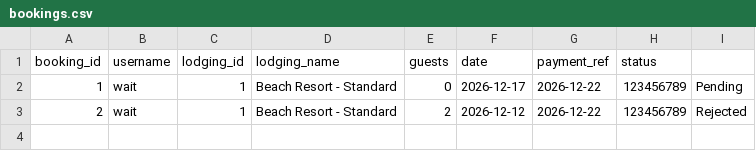
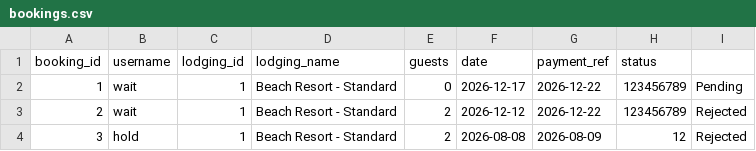
Before and after one commit to Shekina-Tautho/ProgLang-Reserva, a CSV file: files/bookings.csv, drawn as a sheet; the diff names each change by its address in the sheet, - before the commit and + after, or states it on an @@ line.

Commit message:
feat: validate booking ID input before allowing approval or rejection

```diff
--- a/files/bookings.csv
+++ b/files/bookings.csv
+row 4: 3 | hold | 1 | Beach Resort - Standard | 2 | 2026-08-08 | 2026-08-09 | 12 | Rejected
```
Also changed, not shown: 2 other files.
